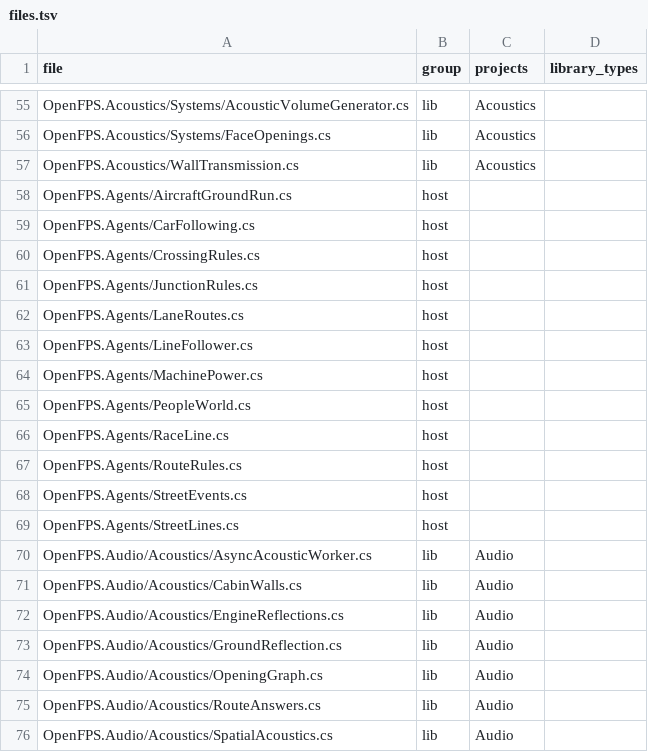
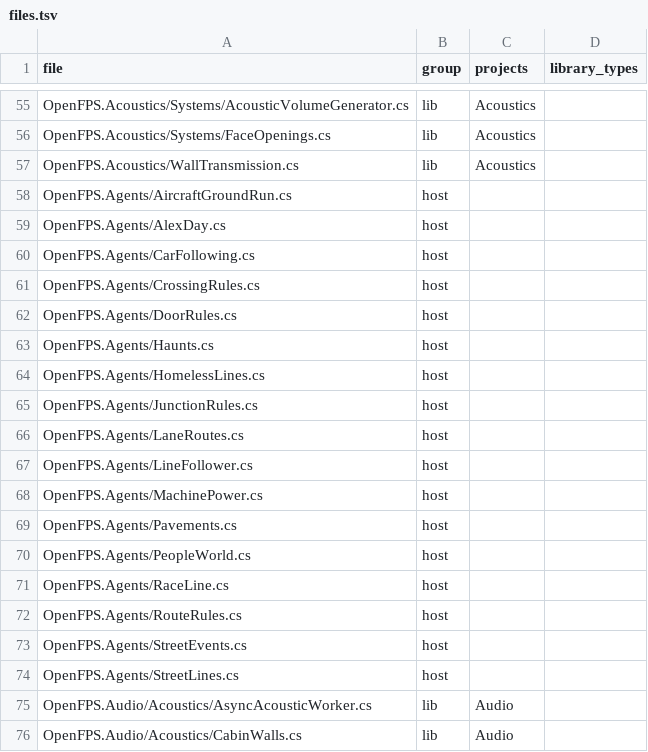
Before and after one commit to churst90/open-fps, a TSV file: OpenFPS.Tests/LibraryBoundary/files.tsv, drawn as a sheet; only a part is shown, gaps mark what is left out; the shorter side is filled out with more unchanged rows.

```diff
--- a/OpenFPS.Tests/LibraryBoundary/files.tsv
+++ b/OpenFPS.Tests/LibraryBoundary/files.tsv
@@ -58,4 +58,8 @@ OpenFPS.Acoustics/WallTransmission.cs	lib	Acoustics
 OpenFPS.Agents/AircraftGroundRun.cs	host		
+OpenFPS.Agents/AlexDay.cs	host		
 OpenFPS.Agents/CarFollowing.cs	host		
 OpenFPS.Agents/CrossingRules.cs	host		
+OpenFPS.Agents/DoorRules.cs	host		
+OpenFPS.Agents/Haunts.cs	host		
+OpenFPS.Agents/HomelessLines.cs	host		
 OpenFPS.Agents/JunctionRules.cs	host		
@@ -64,2 +68,3 @@ OpenFPS.Agents/LineFollower.cs	host
 OpenFPS.Agents/MachinePower.cs	host		
+OpenFPS.Agents/Pavements.cs	host		
 OpenFPS.Agents/PeopleWorld.cs	host		
```
Also changed, not shown: 2 other files.
